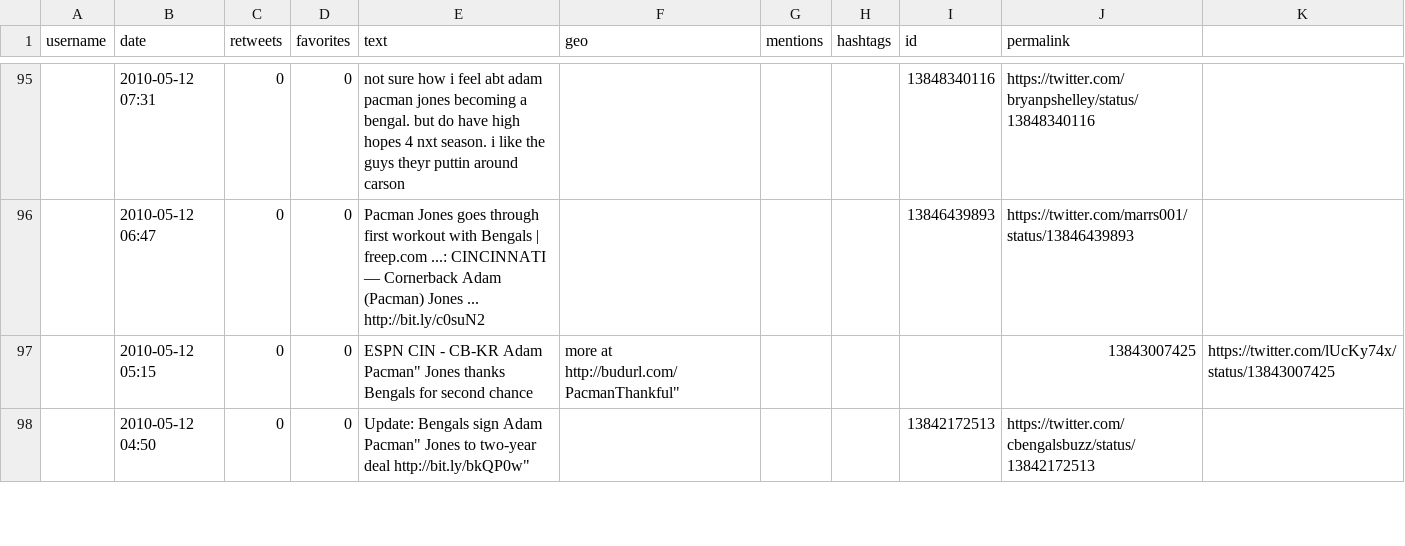
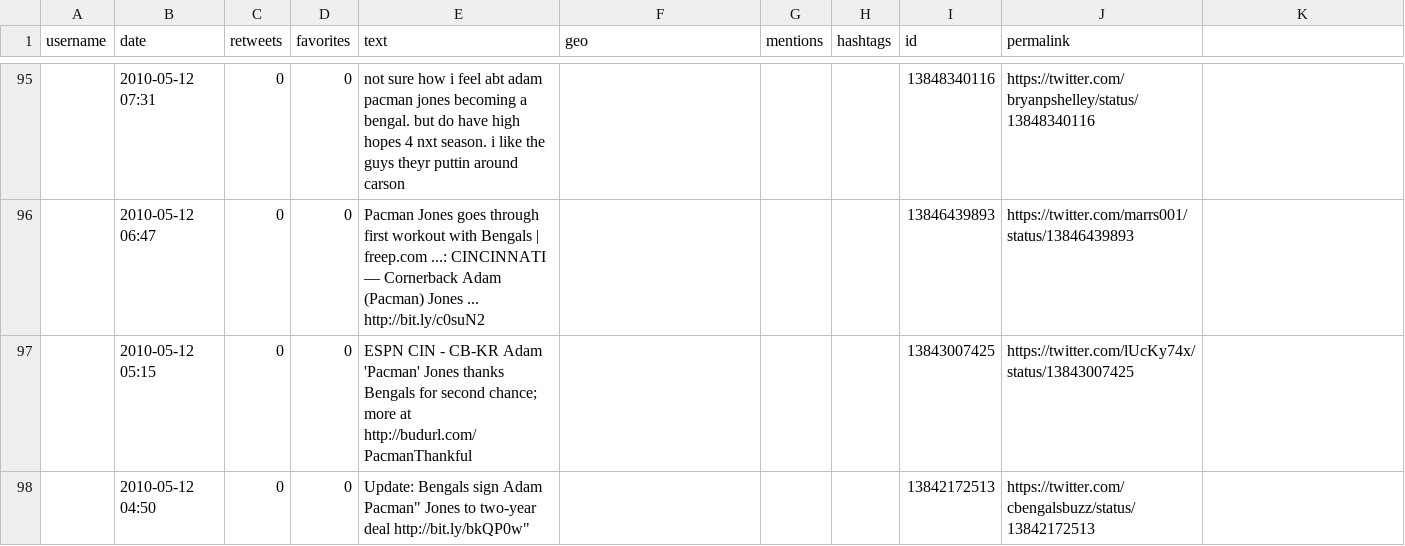
Before and after one commit to risatino/project-seadogs, a CSV file: Player Tweets/Adam Jones_Trans 3.csv, drawn as a sheet; only a part is shown, gaps mark what is left out; the diff covers the shown part only.

Commit message:
PlayerTweetScripts

```diff
--- a/Player Tweets/Adam Jones_Trans 3.csv
+++ b/Player Tweets/Adam Jones_Trans 3.csv
@@ -96,3 +96,3 @@ username;date;retweets;favorites;text;geo;mentions;hashtags;id;permalink
 ;2010-05-12 06:47;0;0;"Pacman Jones goes through first workout with Bengals | freep.com ...: CINCINNATI — Cornerback Adam (Pacman) Jones ... http://bit.ly/c0suN2";;;;"13846439893";https://twitter.com/marrs001/status/13846439893
-;2010-05-12 05:15;0;0;"ESPN CIN - CB-KR Adam "Pacman" Jones thanks Bengals for second chance; more at http://budurl.com/PacmanThankful";;;;"13843007425";https://twitter.com/lUcKy74x/status/13843007425
+;2010-05-12 05:15;0;0;"ESPN CIN - CB-KR Adam 'Pacman' Jones thanks Bengals for second chance; more at http://budurl.com/PacmanThankful";;;;"13843007425";https://twitter.com/lUcKy74x/status/13843007425
 ;2010-05-12 04:50;0;0;"Update: Bengals sign Adam "Pacman" Jones to two-year deal http://bit.ly/bkQP0w";;;;"13842172513";https://twitter.com/cbengalsbuzz/status/13842172513
```
Also changed, not shown: 5 added rows, 5 removed rows and 2 edited cells elsewhere in this file, 28 other files.
